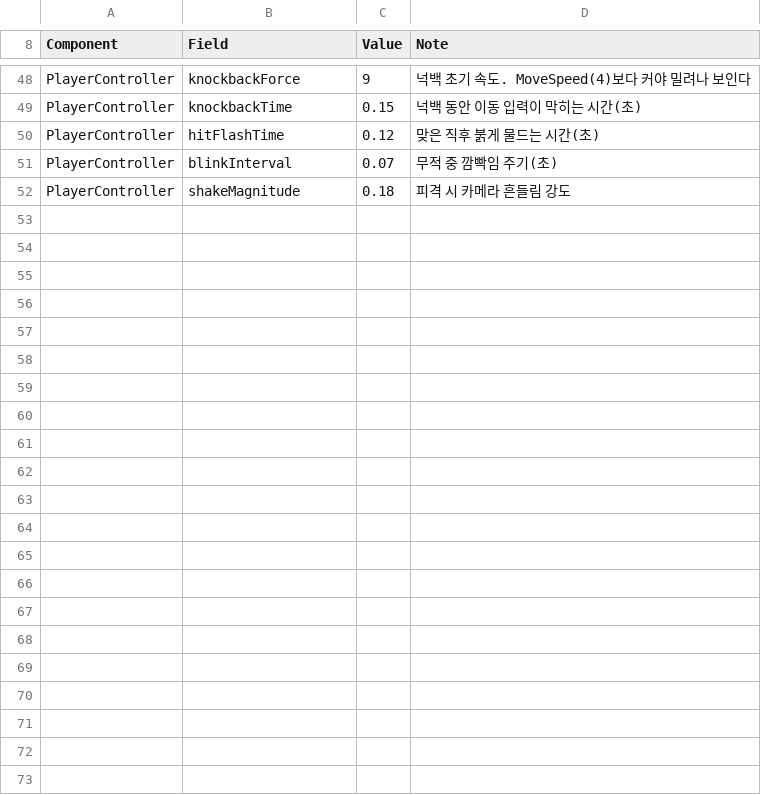
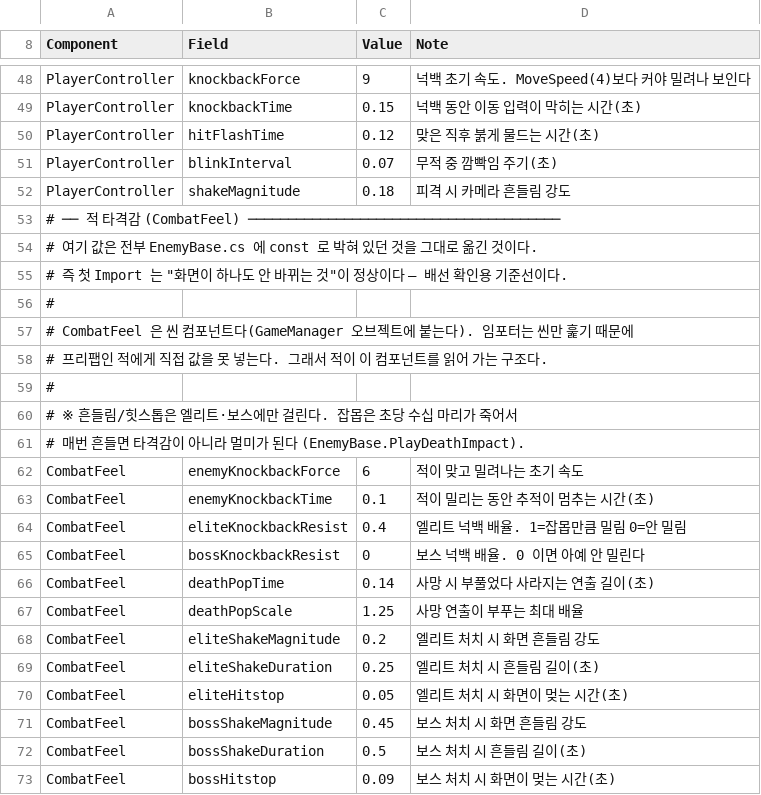
Before and after one commit to popzap/VS_LIKE, a CSV file: Assets/Game/Balance/Economy.csv, drawn as a sheet; only a part is shown, gaps mark what is left out; the diff names each change by its address in the sheet, - before the commit and + after, or states it on an @@ line.

```diff
--- a/Assets/Game/Balance/Economy.csv
+++ b/Assets/Game/Balance/Economy.csv
+row 53: # ── 적 타격감 (CombatFeel) ───────────────────────────────────────
+row 54: # 여기 값은 전부 EnemyBase.cs 에 const 로 박혀 있던 것을 그대로 옮긴 것이다.
+row 55: # 즉 첫 Import 는 "화면이 하나도 안 바뀌는 것"이 정상이다 — 배선 확인용 기준선이다.
+row 56: #
+row 57: # CombatFeel 은 씬 컴포넌트다(GameManager 오브젝트에 붙는다). 임포터는 씬만 훑기 때문에
+row 58: # 프리팹인 적에게 직접 값을 못 넣는다. 그래서 적이 이 컴포넌트를 읽어 가는 구조다.
+row 59: #
+row 60: # ※ 흔들림/힛스톱은 엘리트·보스에만 걸린다. 잡몹은 초당 수십 마리가 죽어서
+row 61: # 매번 흔들면 타격감이 아니라 멀미가 된다 (EnemyBase.PlayDeathImpact).
+row 62: CombatFeel | enemyKnockbackForce | 6 | 적이 맞고 밀려나는 초기 속도
+row 63: CombatFeel | enemyKnockbackTime | 0.1 | 적이 밀리는 동안 추적이 멈추는 시간(초)
+row 64: CombatFeel | eliteKnockbackResist | 0.4 | 엘리트 넉백 배율. 1=잡몹만큼 밀림 0=안 밀림
+row 65: CombatFeel | bossKnockbackResist | 0 | 보스 넉백 배율. 0 이면 아예 안 밀린다
+row 66: CombatFeel | deathPopTime | 0.14 | 사망 시 부풀었다 사라지는 연출 길이(초)
+row 67: CombatFeel | deathPopScale | 1.25 | 사망 연출이 부푸는 최대 배율
+row 68: CombatFeel | eliteShakeMagnitude | 0.2 | 엘리트 처치 시 화면 흔들림 강도
+row 69: CombatFeel | eliteShakeDuration | 0.25 | 엘리트 처치 시 흔들림 길이(초)
+row 70: CombatFeel | eliteHitstop | 0.05 | 엘리트 처치 시 화면이 멎는 시간(초)
+row 71: CombatFeel | bossShakeMagnitude | 0.45 | 보스 처치 시 화면 흔들림 강도
+row 72: CombatFeel | bossShakeDuration | 0.5 | 보스 처치 시 흔들림 길이(초)
+row 73: CombatFeel | bossHitstop | 0.09 | 보스 처치 시 화면이 멎는 시간(초)
```
Also changed, not shown: 3 other files.
